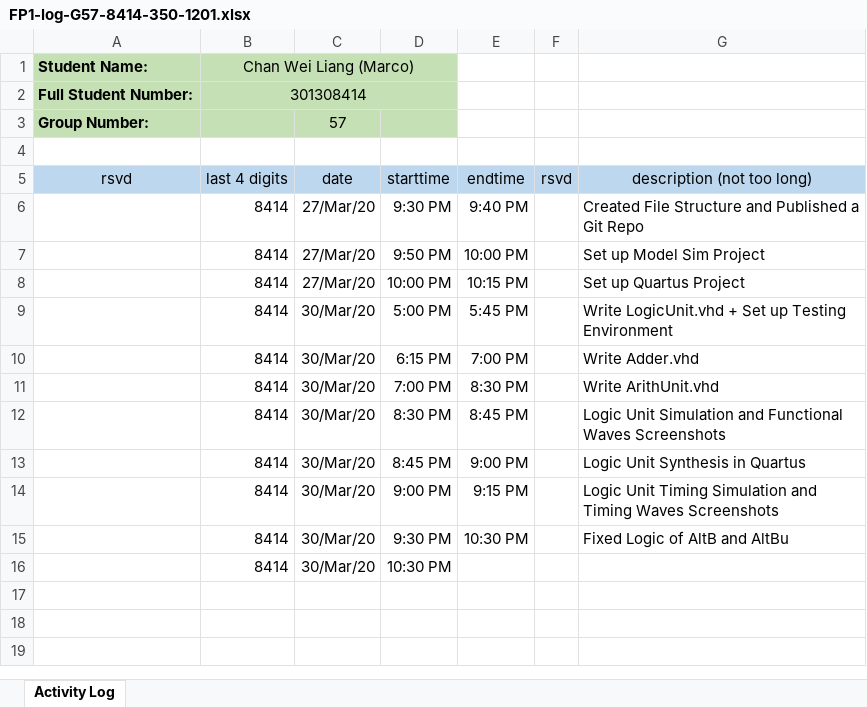
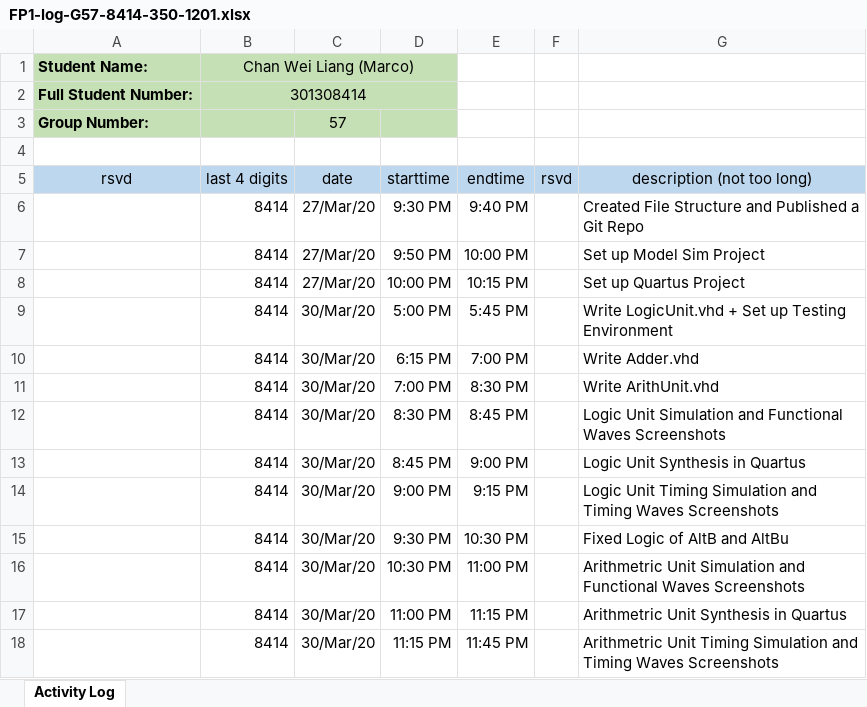
Before and after one commit to Spenny1068/ENSC350FP, an Excel workbook: Exu/Documentation/FP1-log-G57-8414-350-1201.xlsx, sheet Activity Log, drawn as a sheet; values as stored, in another font and other column widths than the file's, no borders; the diff names each change by its address in the sheet, - before the commit and + after, or states it on an @@ line.

Commit message:
Excel Log

```diff
--- a/Exu/Documentation/FP1-log-G57-8414-350-1201.xlsx (sheet Activity Log)
+++ b/Exu/Documentation/FP1-log-G57-8414-350-1201.xlsx (sheet Activity Log)
-E16 (endtime): (empty)
+E16 (endtime): 11:00 PM
-G16 (description (not too long)): (empty)
+G16 (description (not too long)): Arithmetric Unit Simulation and Functional Waves Screenshots
+row 17:  | 8414 | 30/Mar/20 | 11:00 PM | 11:15 PM |  | Arithmetric Unit Synthesis in Quartus
+row 18:  | 8414 | 30/Mar/20 | 11:15 PM | 11:45 PM |  | Arithmetric Unit Timing Simulation and Timing Waves Screenshots
```
Also changed, not shown: 1 other file.
